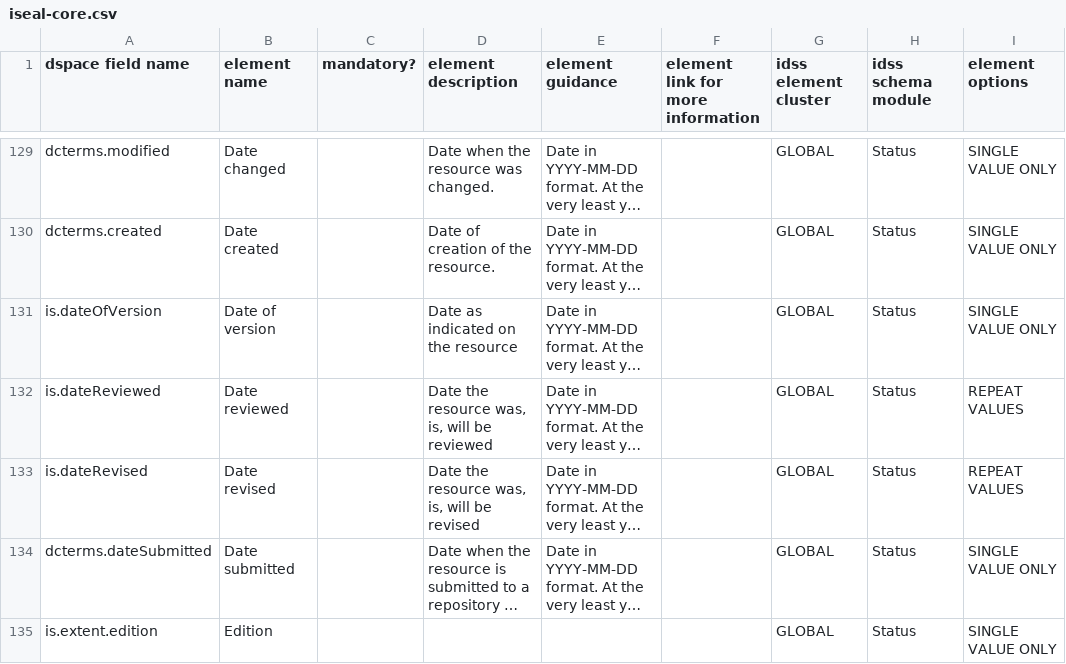
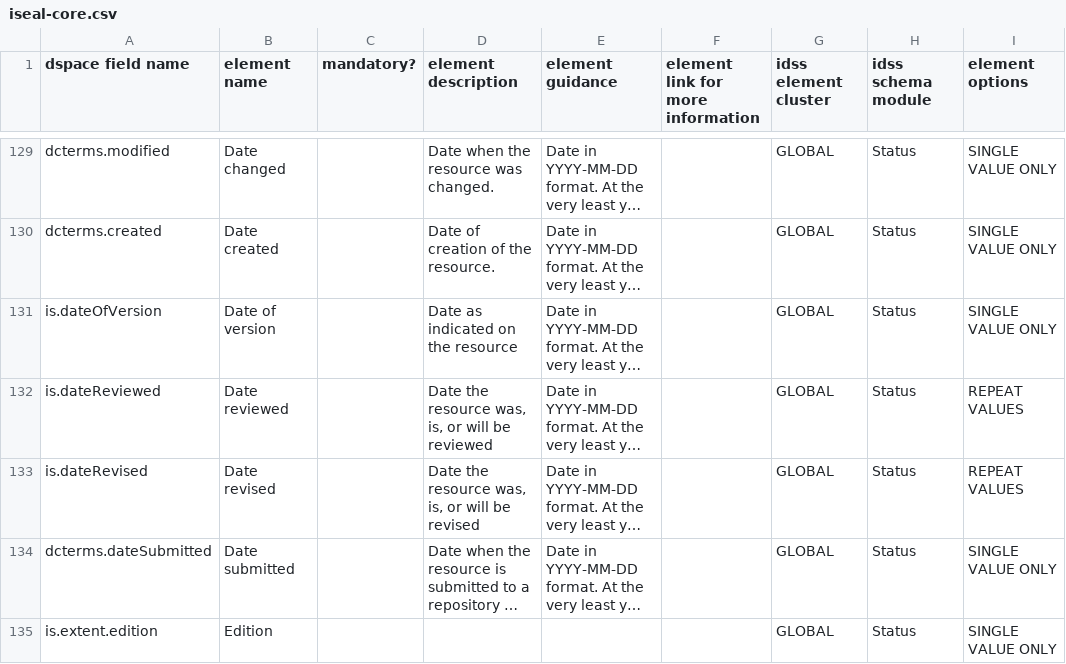
Before and after one commit to ISEAL-Community/iseal-core, a CSV file: data/iseal-core.csv, drawn as a sheet; only a part is shown, gaps mark what is left out; long unchanged cells end in …; the diff names each change by its address in the sheet, - before the commit and + after, or states it on an @@ line.

Commit message:
data/iseal-core.csv: minor update to guidance

```diff
--- a/data/iseal-core.csv
+++ b/data/iseal-core.csv
-D132 (element description): Date the resource was, is, will be reviewed
+D132 (element description): Date the resource was, is, or will be reviewed
-D133 (element description): Date the resource was, is, will be revised
+D133 (element description): Date the resource was, is, or will be revised
```
